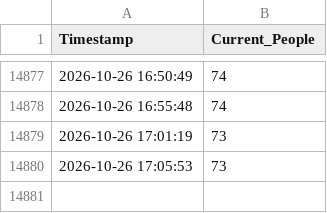
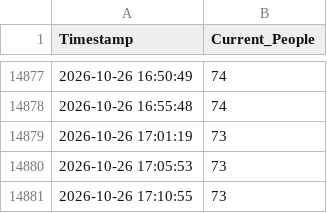
Before and after one commit to gushando804-gif/Gushan_Sports_Center, a CSV file: gym_capacity_log.csv, drawn as a sheet; only a part is shown, gaps mark what is left out.

```diff
--- a/gym_capacity_log.csv
+++ b/gym_capacity_log.csv
@@ -14880 +14880,2 @@ Timestamp,Current_People
 2026-10-26 17:05:53,73
+2026-10-26 17:10:55,73
```
